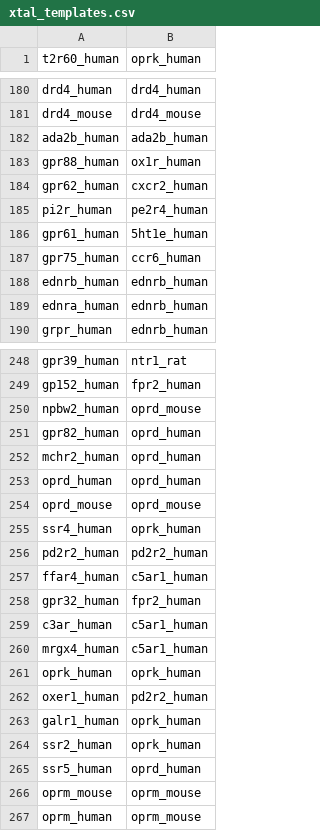
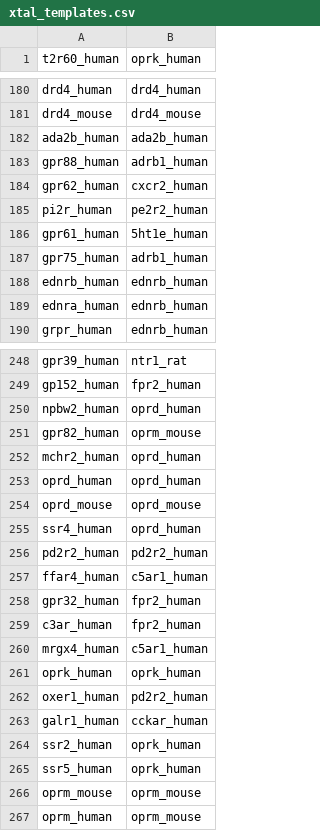
Before and after one commit to protwis/gpcrdb_data, a CSV file: structure_data/annotation/xtal_templates.csv, drawn as a sheet; only a part is shown, gaps mark what is left out; the diff covers the shown part only.

```diff
--- a/structure_data/annotation/xtal_templates.csv
+++ b/structure_data/annotation/xtal_templates.csv
@@ -182,7 +182,7 @@ drd4_mouse,drd4_mouse
 ada2b_human,ada2b_human
-gpr88_human,ox1r_human
+gpr88_human,adrb1_human
 gpr62_human,cxcr2_human
-pi2r_human,pe2r4_human
+pi2r_human,pe2r2_human
 gpr61_human,5ht1e_human
-gpr75_human,ccr6_human
+gpr75_human,adrb1_human
 ednrb_human,ednrb_human
@@ -249,4 +249,4 @@ gpr39_human,ntr1_rat
 gp152_human,fpr2_human
-npbw2_human,oprd_mouse
-gpr82_human,oprd_human
+npbw2_human,oprd_human
+gpr82_human,oprm_mouse
 mchr2_human,oprd_human
@@ -254,3 +254,3 @@ oprd_human,oprd_human
 oprd_mouse,oprd_mouse
-ssr4_human,oprk_human
+ssr4_human,oprd_human
 pd2r2_human,pd2r2_human
@@ -258,3 +258,3 @@ ffar4_human,c5ar1_human
 gpr32_human,fpr2_human
-c3ar_human,c5ar1_human
+c3ar_human,fpr2_human
 mrgx4_human,c5ar1_human
@@ -262,5 +262,5 @@ oprk_human,oprk_human
 oxer1_human,pd2r2_human
-galr1_human,oprk_human
+galr1_human,cckar_human
 ssr2_human,oprk_human
-ssr5_human,oprd_human
+ssr5_human,oprk_human
 oprm_mouse,oprm_mouse
```
Also changed, not shown: 54 edited cells elsewhere in this file, 40 other files.
